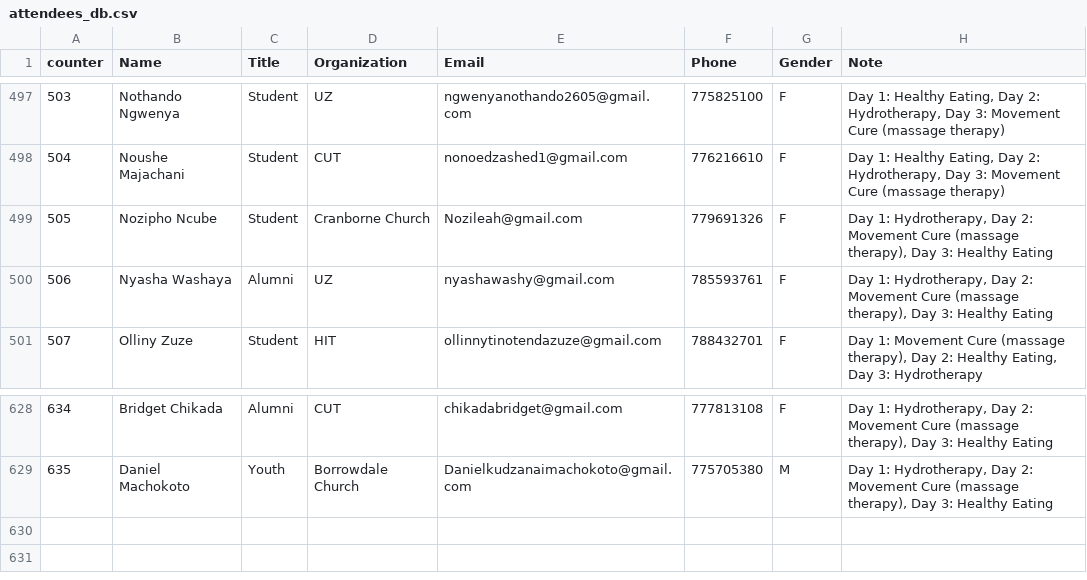
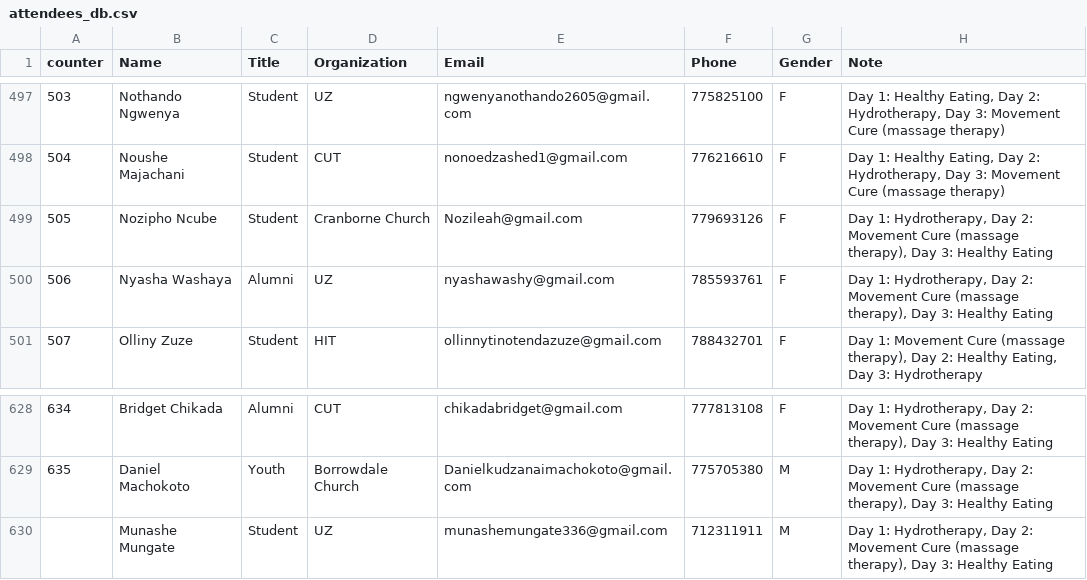
Before and after one commit to keptac/pcm-be, a CSV file: app-middlewares/attendees_db.csv, drawn as a sheet; only a part is shown, gaps mark what is left out.

Commit message:
name fix

```diff
--- a/app-middlewares/attendees_db.csv
+++ b/app-middlewares/attendees_db.csv
@@ -498,3 +498,3 @@
 504,Noushe  Majachani,Student,CUT,nonoedzashed1@gmail.com,776216610,F,"Day 1: Healthy Eating, Day 2: Hydrotherapy, Day 3: Movement Cure (massage therapy)"
-505,Nozipho Ncube,Student,Cranborne Church,Nozileah@gmail.com,779691326,F,"Day 1: Hydrotherapy, Day 2: Movement Cure (massage therapy), Day 3: Healthy Eating"
+505,Nozipho Ncube,Student,Cranborne Church,Nozileah@gmail.com,779693126,F,"Day 1: Hydrotherapy, Day 2: Movement Cure (massage therapy), Day 3: Healthy Eating"
 506,Nyasha Washaya,Alumni,UZ,nyashawashy@gmail.com,785593761,F,"Day 1: Hydrotherapy, Day 2: Movement Cure (massage therapy), Day 3: Healthy Eating"
@@ -629 +629,2 @@
 635,Daniel Machokoto,Youth,Borrowdale Church,Danielkudzanaimachokoto@gmail.com,775705380,M,"Day 1: Hydrotherapy, Day 2: Movement Cure (massage therapy), Day 3: Healthy Eating"
+,Munashe Mungate,Student,UZ,munashemungate336@gmail.com,712311911,M,"Day 1: Hydrotherapy, Day 2: Movement Cure (massage therapy), Day 3: Healthy Eating"
```
